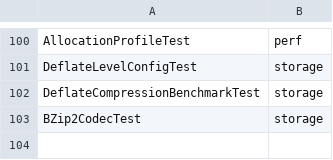
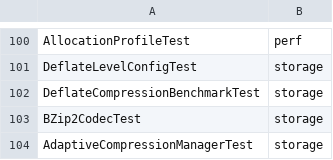
Before and after one commit to Reider85/dieseldb, a TSV file: scripts/tag-mapping.tsv, drawn as a sheet; only a part is shown, gaps mark what is left out.

Commit message:
3.1.36 Prompt 67: AVRO adaptive compression - runtime compression ratio monitoring, auto codec switching, metrics (compressed size, compression/decompression time) and recommendations engine in new AdaptiveCompressionManager (sliding window, per-codec metrics, analyzeDataPattern, BZip2 heuristic fallback) + AdaptiveCompressionManagerTest (25 tests); config.properties avro.adaptive.* keys.

```diff
--- a/scripts/tag-mapping.tsv
+++ b/scripts/tag-mapping.tsv
@@ -103 +103,2 @@ DeflateCompressionBenchmarkTest	storage
 BZip2CodecTest	storage
+AdaptiveCompressionManagerTest	storage
```
Also changed, not shown: 5 other files.
